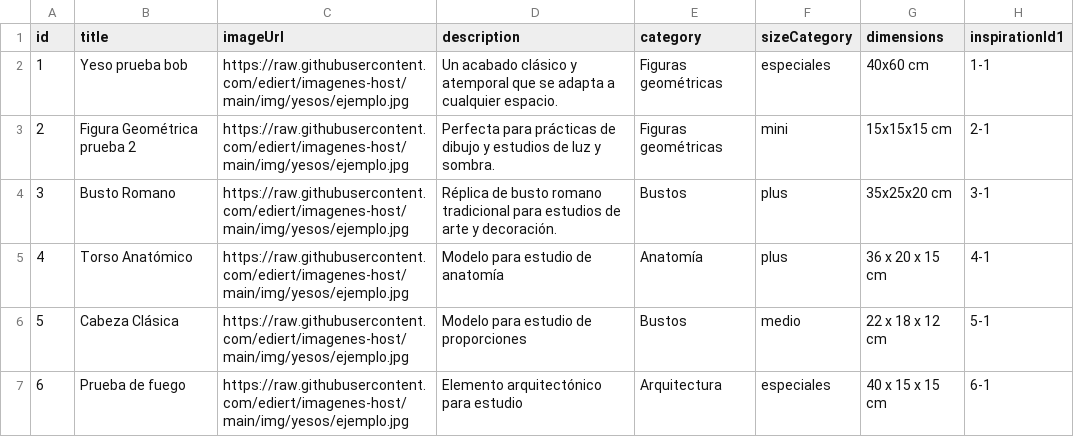
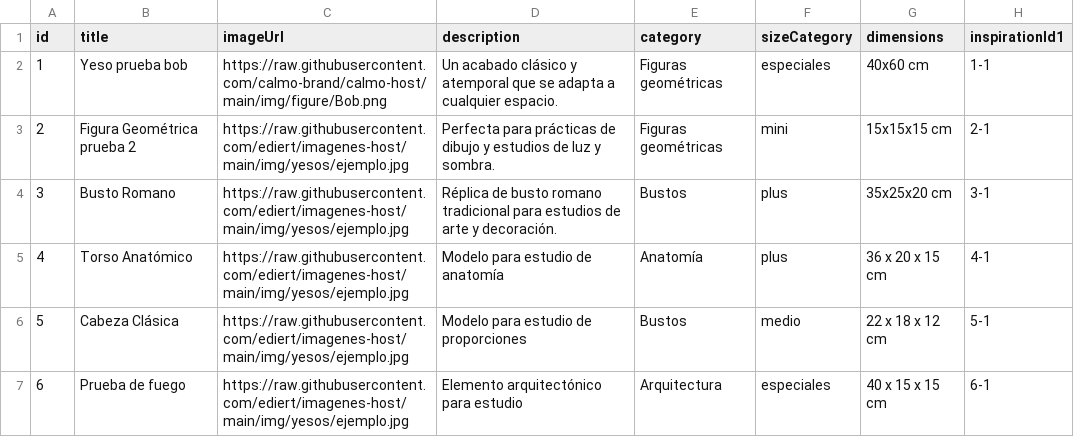
Before and after one commit to calmo-brand/calmo-host, a CSV file: catalog/figures/data.csv, drawn as a sheet; only a part is shown; the diff names each change by its address in the sheet, - before the commit and + after, or states it on an @@ line.

Commit message:
Update data.csv

```diff
--- a/catalog/figures/data.csv
+++ b/catalog/figures/data.csv
-C2 (imageUrl): https://raw.githubusercontent.com/ediert/imagenes-host/main/img/yesos/ejemplo.jpg
+C2 (imageUrl): https://raw.githubusercontent.com/calmo-brand/calmo-host/main/img/figure/Bob.png
```
